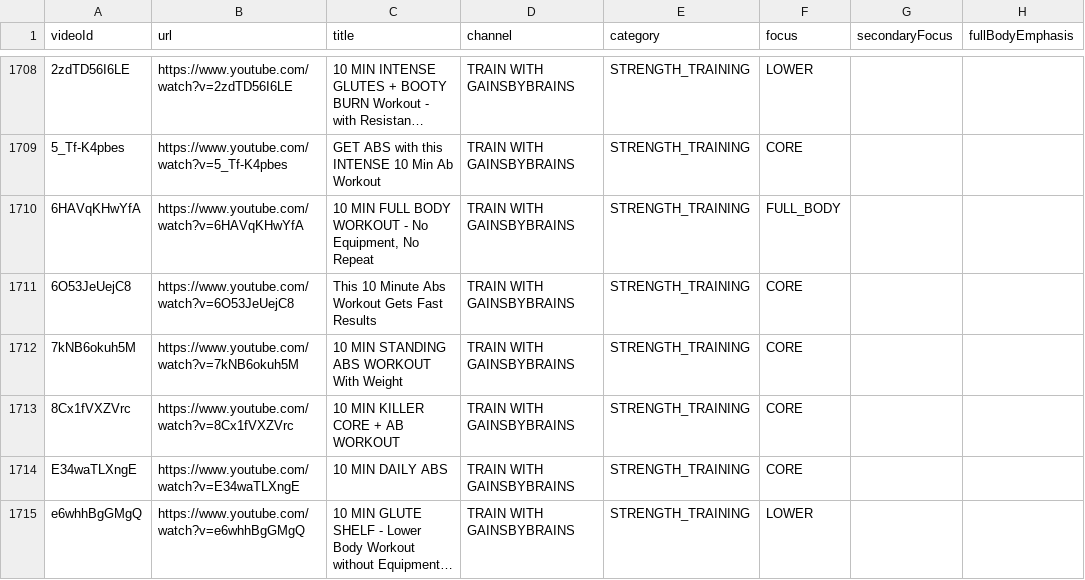
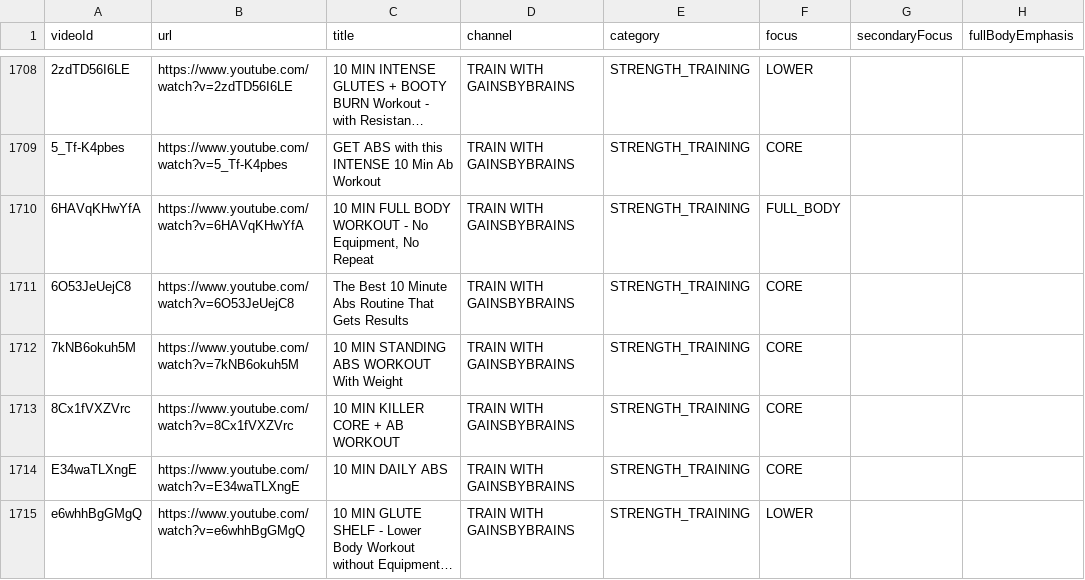
Before and after one commit to Jackstevros/pom-video-feed, a CSV file: video-catalogue/classified-videos.csv, drawn as a sheet; only a part is shown, gaps mark what is left out; long unchanged cells end in …; the diff names each change by its address in the sheet, - before the commit and + after, or states it on an @@ line.

Commit message:
Publish video catalogue classification (0f35663)

```diff
--- a/video-catalogue/classified-videos.csv
+++ b/video-catalogue/classified-videos.csv
-C1711 (title): This 10 Minute Abs Workout Gets Fast Results
+C1711 (title): The Best 10 Minute Abs Routine That Gets Results
```
Also changed, not shown: video-catalogue/exceptions.csv, 2 other files.
